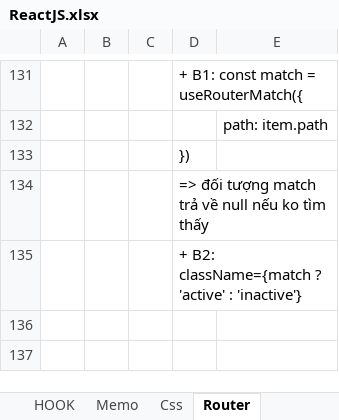
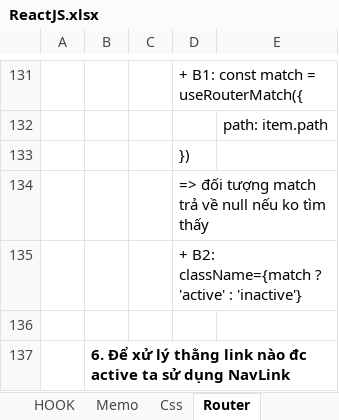
Before and after one commit to Ongnoiban2010/ReacJs-Learning, an Excel workbook: ReactJS.xlsx, sheet Router, drawn as a sheet; only a part is shown, gaps mark what is left out; values as stored, in another font and other column widths than the file's, no borders; charts and pictures not drawn; the diff names each change by its address in the sheet, - before the commit and + after, or states it on an @@ line.

```diff
--- a/ReactJS.xlsx (sheet Router)
+++ b/ReactJS.xlsx (sheet Router)
+row 136: (empty)
+row 137:  | 6. Để xử lý thằng link nào đc active ta sử dụng NavLink
```
Also changed, not shown: 16 other files.
